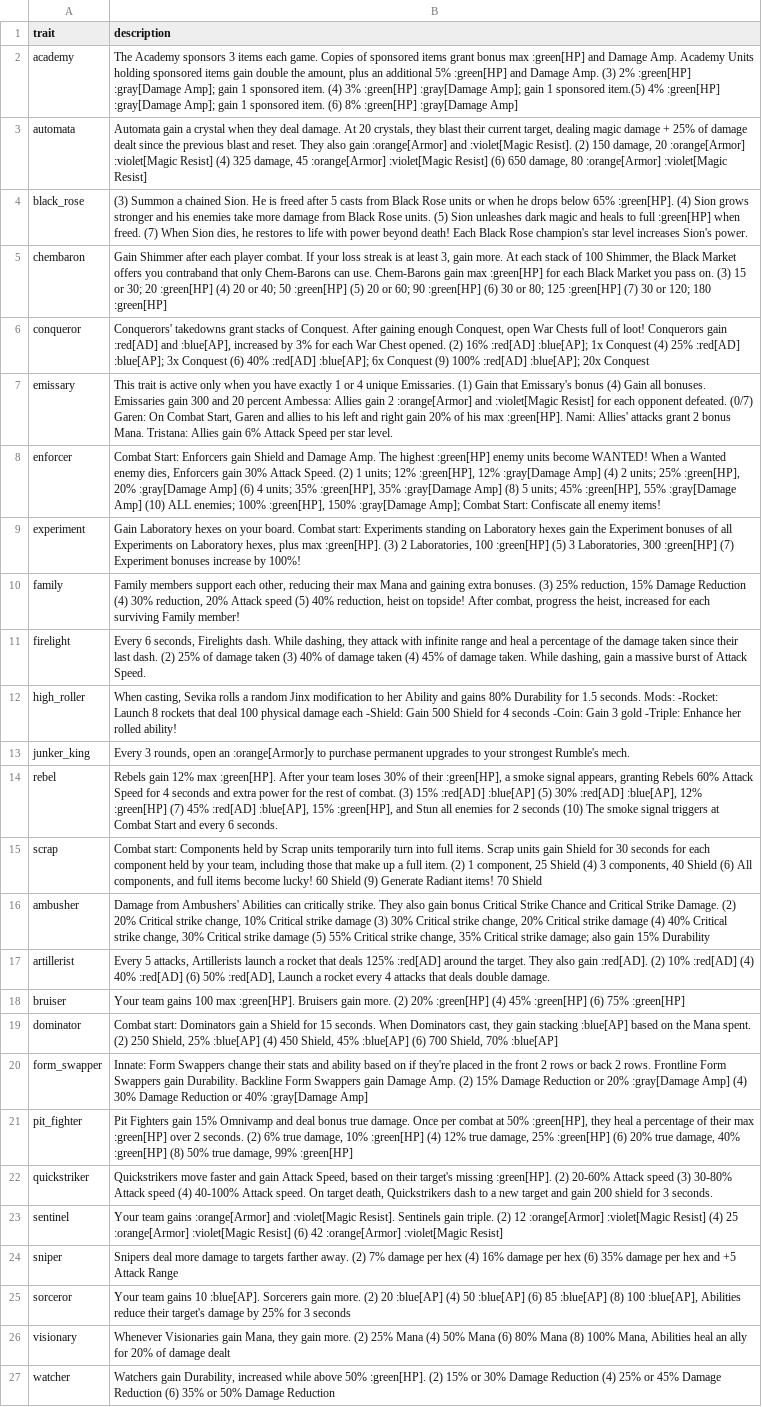
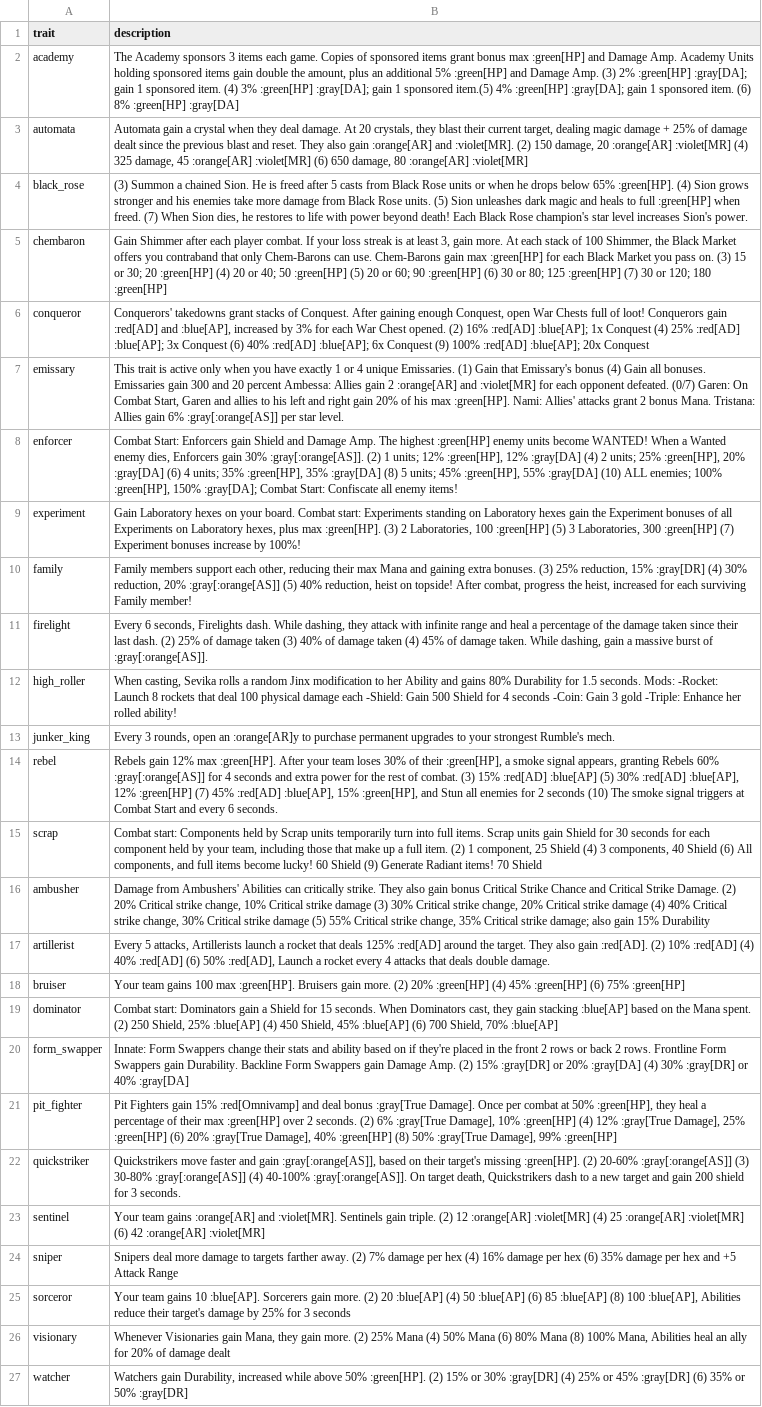
Before and after one commit to swooshoo/tftcarousel, a CSV file: traits.csv, drawn as a sheet; the diff names each change by its address in the sheet, - before the commit and + after, or states it on an @@ line.

Commit message:
[#7] Added Trait Descriptions in each unit's 'Traits' tab. Temporarily added color coded for each stat, as well as a sidebar legend for interpretability

```diff
--- a/traits.csv
+++ b/traits.csv
-B2 (description): …2% :green[HP] :gray[Damage Amp]; gain 1 sponsored item. (4) 3% :green[HP] :gray[Damage Amp]; gain 1 sponsored item.(5) 4% :green[HP] :gray[Damage Amp]; gain 1 sponsored item. (6) 8% :green[HP] :gray[Damage Amp]
+B2 (description): …2% :green[HP] :gray[DA]; gain 1 sponsored item. (4) 3% :green[HP] :gray[DA]; gain 1 sponsored item.(5) 4% :green[HP] :gray[DA]; gain 1 sponsored item. (6) 8% :green[HP] :gray[DA]
-B3 (description): …also gain :orange[Armor] and :violet[Magic Resist]. (2) 150 damage, 20 :orange[Armor] :violet[Magic Resist] (4) 325 damage, 45 :orange[Armor] :violet[Magic Resist] (6) 650 damage, 80 :orange[Armor] :violet[Magic Resist]
+B3 (description): …also gain :orange[AR] and :violet[MR]. (2) 150 damage, 20 :orange[AR] :violet[MR] (4) 325 damage, 45 :orange[AR] :violet[MR] (6) 650 damage, 80 :orange[AR] :violet[MR]
-B7 (description): …gain 2 :orange[Armor] and :violet[Magic Resist] for each opponent defeated. (0/7) Garen: On Combat Start, Garen and allies to his left and right gain 20% of his max :green[HP]. Nami: Allies' attacks grant 2 bonus Mana. Tristana: Allies gain 6% Attack Speed per star…
+B7 (description): …gain 2 :orange[AR] and :violet[MR] for each opponent defeated. (0/7) Garen: On Combat Start, Garen and allies to his left and right gain 20% of his max :green[HP]. Nami: Allies' attacks grant 2 bonus Mana. Tristana: Allies gain 6% :gray[:orange[AS]] per star…
-B8 (description): …gain 30% Attack Speed. (2) 1 units; 12% :green[HP], 12% :gray[Damage Amp] (4) 2 units; 25% :green[HP], 20% :gray[Damage Amp] (6) 4 units; 35% :green[HP], 35% :gray[Damage Amp] (8) 5 units; 45% :green[HP], 55% :gray[Damage Amp] (10) ALL enemies; 100% :green[HP], 150% :gray[Damage Amp]; Combat Start:…
+B8 (description): …gain 30% :gray[:orange[AS]]. (2) 1 units; 12% :green[HP], 12% :gray[DA] (4) 2 units; 25% :green[HP], 20% :gray[DA] (6) 4 units; 35% :green[HP], 35% :gray[DA] (8) 5 units; 45% :green[HP], 55% :gray[DA] (10) ALL enemies; 100% :green[HP], 150% :gray[DA]; Combat Start:…
-B10 (description): …reduction, 15% Damage Reduction (4) 30% reduction, 20% Attack speed (5) 40%…
+B10 (description): …reduction, 15% :gray[DR] (4) 30% reduction, 20% :gray[:orange[AS]] (5) 40%…
-B11 (description): …burst of Attack Speed.
+B11 (description): …burst of :gray[:orange[AS]].
-B13 (description): …open an :orange[Armor]y to purchase…
+B13 (description): …open an :orange[AR]y to purchase…
-B14 (description): …Rebels 60% Attack Speed for 4…
+B14 (description): …Rebels 60% :gray[:orange[AS]] for 4…
-B20 (description): …(2) 15% Damage Reduction or 20% :gray[Damage Amp] (4) 30% Damage Reduction or 40% :gray[Damage Amp]
+B20 (description): …(2) 15% :gray[DR] or 20% :gray[DA] (4) 30% :gray[DR] or 40% :gray[DA]
-B21 (description): …gain 15% Omnivamp and deal bonus true damage. Once per combat at 50% :green[HP], they heal a percentage of their max :green[HP] over 2 seconds. (2) 6% true damage, 10% :green[HP] (4) 12% true damage, 25% :green[HP] (6) 20% true damage, 40% :green[HP] (8) 50% true damage, 99% :green[HP]
+B21 (description): …gain 15% :red[Omnivamp] and deal bonus :gray[True Damage]. Once per combat at 50% :green[HP], they heal a percentage of their max :green[HP] over 2 seconds. (2) 6% :gray[True Damage], 10% :green[HP] (4) 12% :gray[True Damage], 25% :green[HP] (6) 20% :gray[True Damage], 40% :green[HP] (8) 50% :gray[True Damage], 99% :green[HP]
-B22 (description): …and gain Attack Speed, based on their target's missing :green[HP]. (2) 20-60% Attack speed (3) 30-80% Attack speed (4) 40-100% Attack speed. On target…
+B22 (description): …and gain :gray[:orange[AS]], based on their target's missing :green[HP]. (2) 20-60% :gray[:orange[AS]] (3) 30-80% :gray[:orange[AS]] (4) 40-100% :gray[:orange[AS]]. On target…
-B23 (description): …team gains :orange[Armor] and :violet[Magic Resist]. Sentinels gain triple. (2) 12 :orange[Armor] :violet[Magic Resist] (4) 25 :orange[Armor] :violet[Magic Resist] (6) 42 :orange[Armor] :violet[Magic Resist]
+B23 (description): …team gains :orange[AR] and :violet[MR]. Sentinels gain triple. (2) 12 :orange[AR] :violet[MR] (4) 25 :orange[AR] :violet[MR] (6) 42 :orange[AR] :violet[MR]
-B27 (description): …or 30% Damage Reduction (4) 25% or 45% Damage Reduction (6) 35% or 50% Damage Reduction
+B27 (description): …or 30% :gray[DR] (4) 25% or 45% :gray[DR] (6) 35% or 50% :gray[DR]
```
Also changed, not shown: 4 other files.
